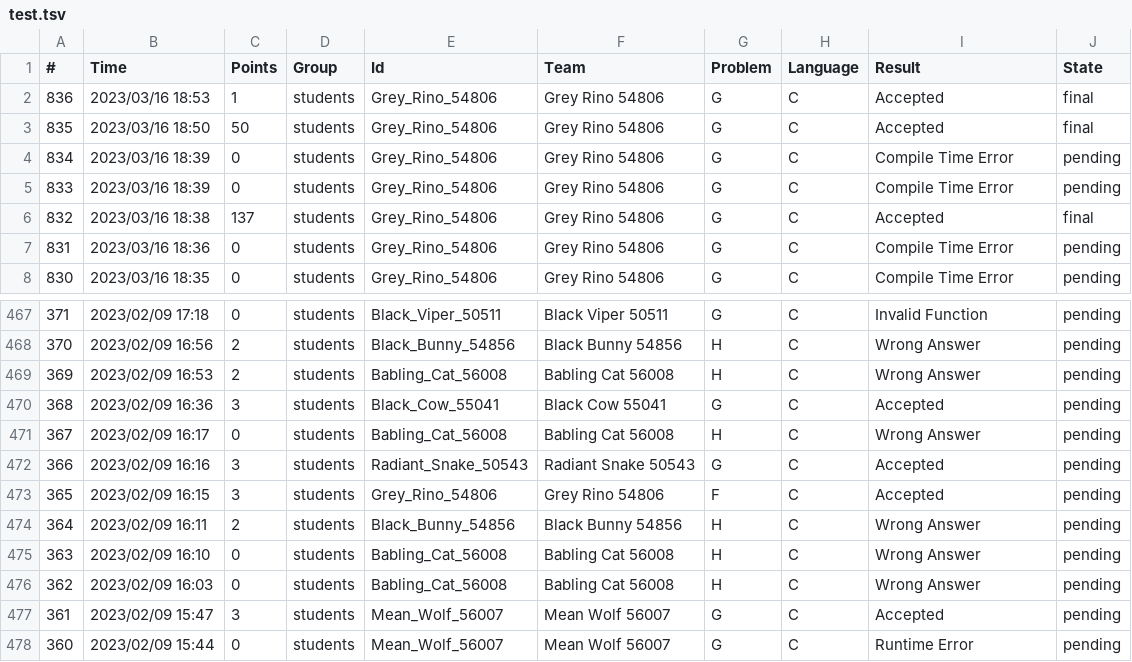
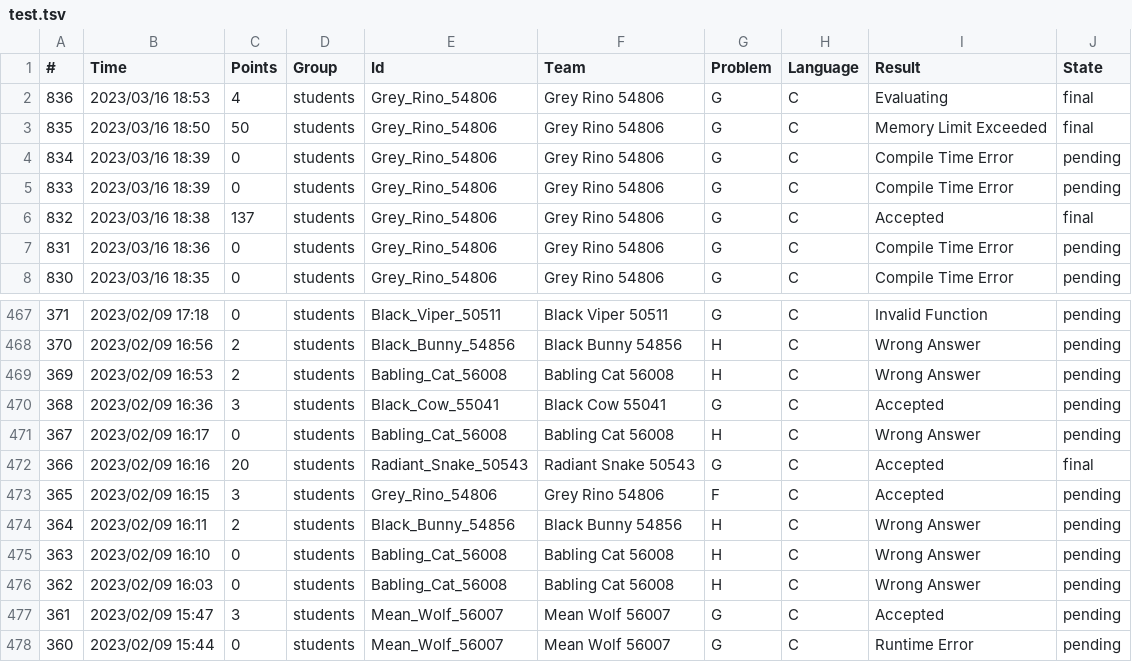
Before and after one commit to Nickurama/Ualg-LP, a TSV file: Project 1/test.tsv, drawn as a sheet; only a part is shown, gaps mark what is left out.

```diff
--- a/Project 1/test.tsv
+++ b/Project 1/test.tsv
@@ -1,4 +1,4 @@
 #	Time	Points	Group	Id	Team	Problem	Language	Result	State
-836	2023/03/16 18:53	1	students	Grey_Rino_54806	Grey Rino 54806	G	C	Accepted	final
-835	2023/03/16 18:50	50	students	Grey_Rino_54806	Grey Rino 54806	G	C	Accepted	final
+836	2023/03/16 18:53	4	students	Grey_Rino_54806	Grey Rino 54806	G	C	Evaluating	final
+835	2023/03/16 18:50	50	students	Grey_Rino_54806	Grey Rino 54806	G	C	Memory Limit Exceeded	final
 834	2023/03/16 18:39	0	students	Grey_Rino_54806	Grey Rino 54806	G	C	Compile Time Error	pending
@@ -471,3 +471,3 @@
 367	2023/02/09 16:17	0	students	Babling_Cat_56008	Babling Cat 56008	H	C	Wrong Answer	pending
-366	2023/02/09 16:16	3	students	Radiant_Snake_50543	Radiant Snake 50543	G	C	Accepted	pending
+366	2023/02/09 16:16	20	students	Radiant_Snake_50543	Radiant Snake 50543	G	C	Accepted	final
 365	2023/02/09 16:15	3	students	Grey_Rino_54806	Grey Rino 54806	F	C	Accepted	pending
```
Also changed, not shown: 2 other files.
